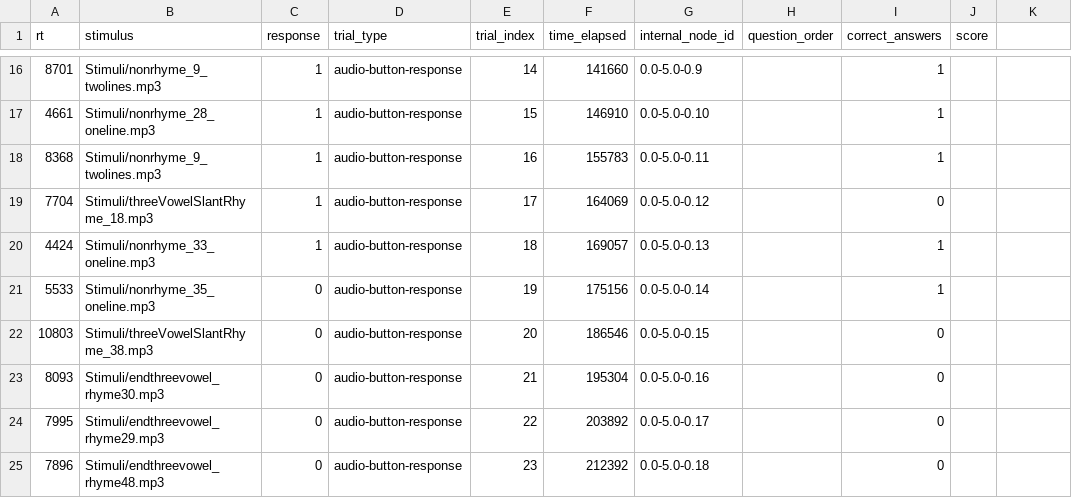
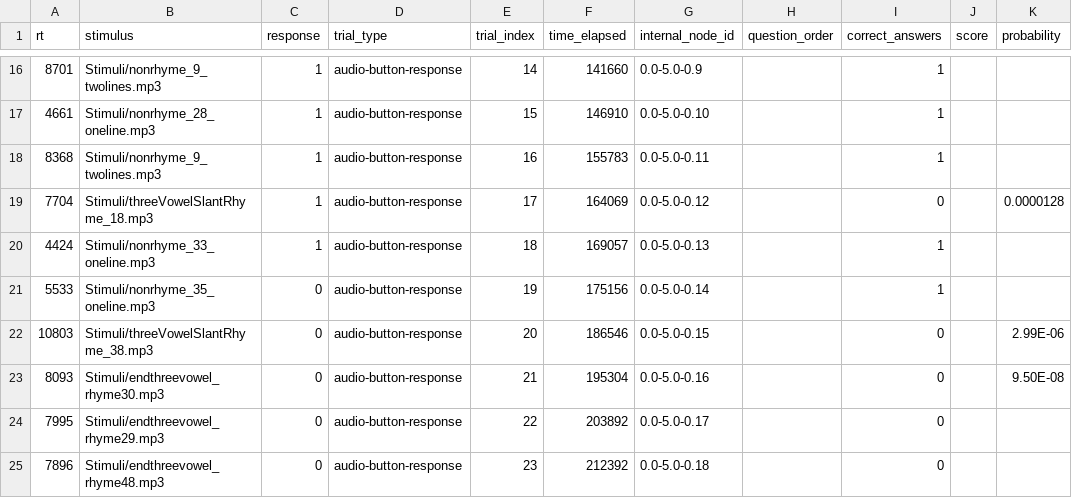
Before and after one commit to Computational-Cognitive-Musicology-Lab/rhymestatistics_experiment_2022, a CSV file: Data/Rhyme4-21-2022_8.41.csv, drawn as a sheet; only a part is shown, gaps mark what is left out; the diff names each change by its address in the sheet, - before the commit and + after, or states it on an @@ line.

```diff
--- a/Data/Rhyme4-21-2022_8.41.csv
+++ b/Data/Rhyme4-21-2022_8.41.csv
-K1: (empty)
+K1: probability
-K19 (probability): (empty)
+K19 (probability): 0.0000128
-K22 (probability): (empty)
+K22 (probability): 2.99E-06
-K23 (probability): (empty)
+K23 (probability): 9.50E-08
```
Also changed, not shown: 1 other file.
